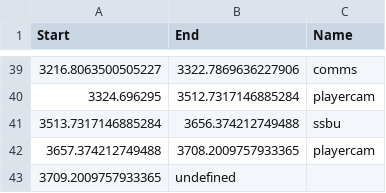
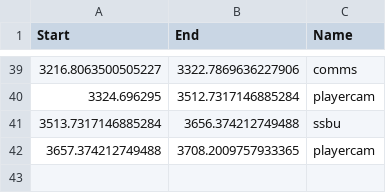
Before and after one commit to Impasse52/vod-assistant, a CSV file: data/bindingblade.csv, drawn as a sheet; only a part is shown, gaps mark what is left out; the diff names each change by its address in the sheet, - before the commit and + after, or states it on an @@ line.

Commit message:
Added default merge and dataset info command 	modified:   data/bindingblade.csv 	modified:   main.py 	modified:   src/labels.py 	modified:   src/train.py

```diff
--- a/data/bindingblade.csv
+++ b/data/bindingblade.csv
-row 43: 3709.2009757933365 | undefined
```
Also changed, not shown: 3 other files.
